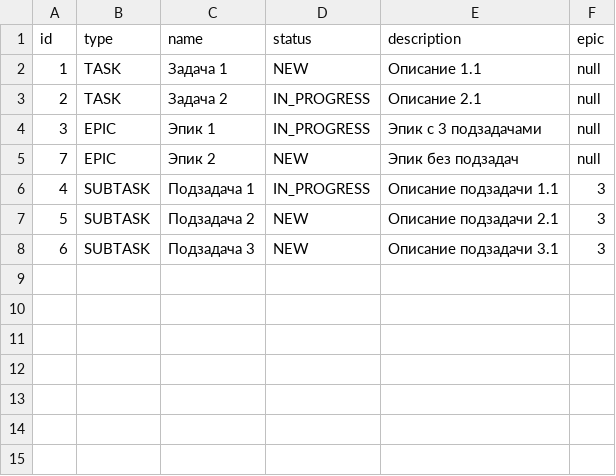
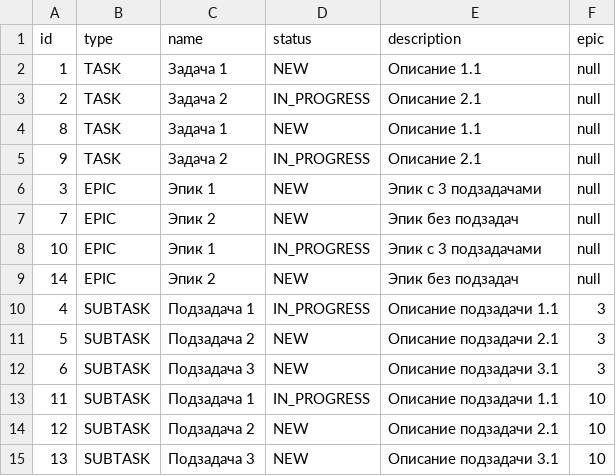
Before and after one commit to IgorBystrichenkoA/java-kanban, a CSV file: resources/task.csv, drawn as a sheet.

```diff
--- a/resources/task.csv
+++ b/resources/task.csv
@@ -3,4 +3,8 @@ id,type,name,status,description,epic
 2,TASK,Задача 2,IN_PROGRESS,Описание 2.1,null
-3,EPIC,Эпик 1,IN_PROGRESS,Эпик с 3 подзадачами,null
+8,TASK,Задача 1,NEW,Описание 1.1,null
+9,TASK,Задача 2,IN_PROGRESS,Описание 2.1,null
+3,EPIC,Эпик 1,NEW,Эпик с 3 подзадачами,null
 7,EPIC,Эпик 2,NEW,Эпик без подзадач,null
+10,EPIC,Эпик 1,IN_PROGRESS,Эпик с 3 подзадачами,null
+14,EPIC,Эпик 2,NEW,Эпик без подзадач,null
 4,SUBTASK,Подзадача 1,IN_PROGRESS,Описание подзадачи 1.1,3
@@ -8 +12,4 @@ id,type,name,status,description,epic
 6,SUBTASK,Подзадача 3,NEW,Описание подзадачи 3.1,3
+11,SUBTASK,Подзадача 1,IN_PROGRESS,Описание подзадачи 1.1,10
+12,SUBTASK,Подзадача 2,NEW,Описание подзадачи 2.1,10
+13,SUBTASK,Подзадача 3,NEW,Описание подзадачи 3.1,10
```
Also changed, not shown: 3 other files.
